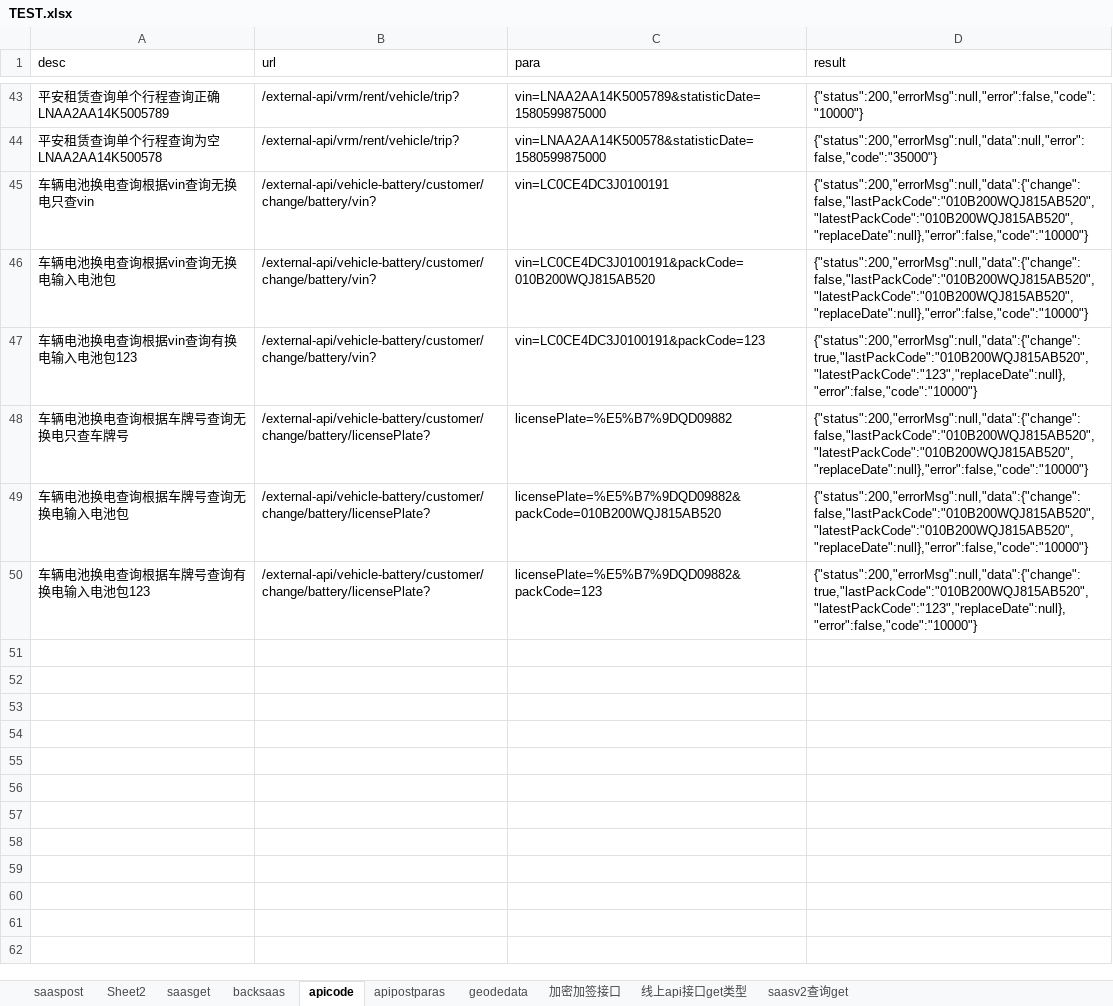
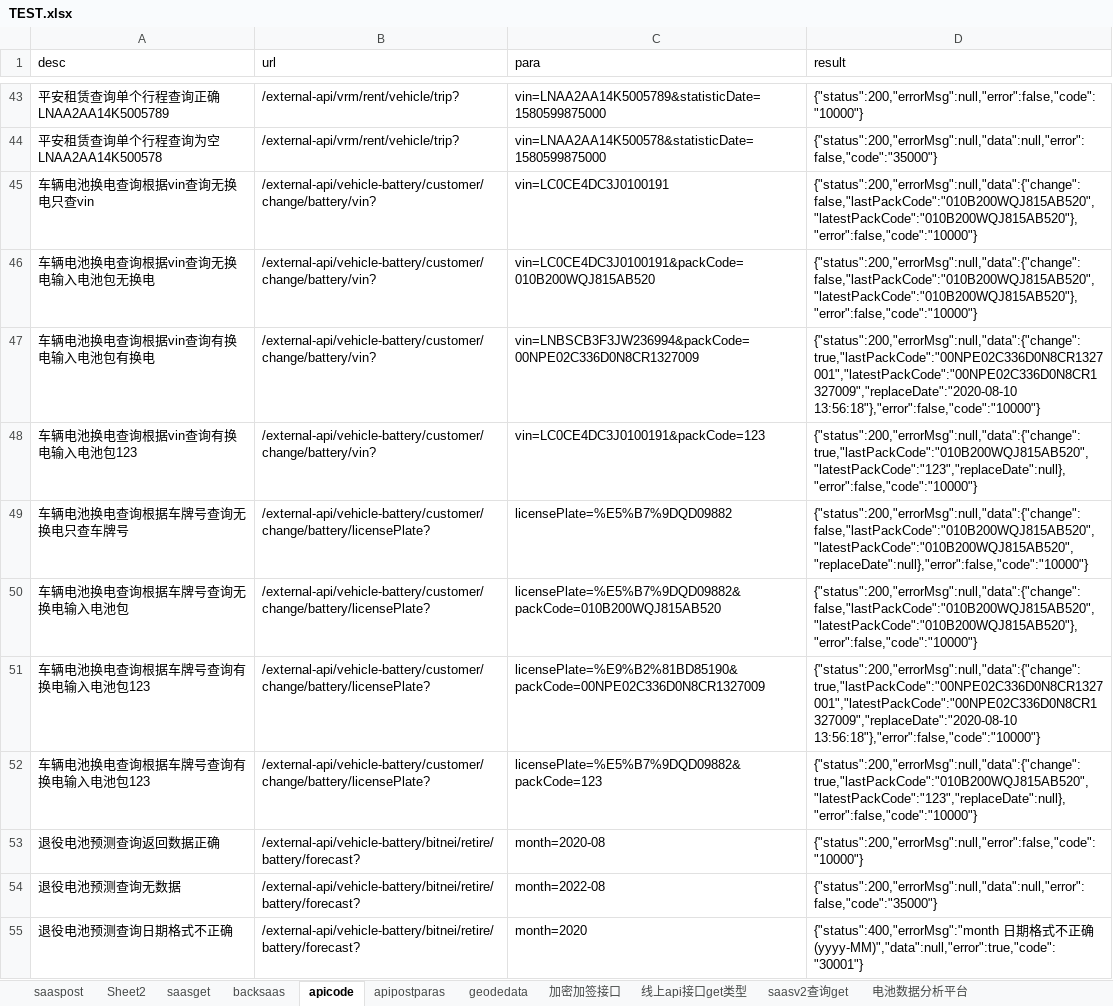
Before and after one commit to erichg001/apitest, an Excel workbook: src/main/resources/TEST.xlsx, sheet apicode, drawn as a sheet; only a part is shown, gaps mark what is left out; values as stored, in another font and other column widths than the file's, no borders; addresses are those after the commit; the diff covers the shown part only; the diff names each change by its address in the sheet, - before the commit and + after, or states it on an @@ line.

```diff
--- a/src/main/resources/TEST.xlsx (sheet apicode)
+++ b/src/main/resources/TEST.xlsx (sheet apicode)
+sheet tab: 电池数据分析平台
-D45:D46 (result): {"status":200,"errorMsg":null,"data":{"change":false,"lastPackCode":"010B200WQJ815AB520","latestPackCode":"010B200WQJ815AB520","replaceDate":null},"error":false,"code":"10000"}
+D45:D46 (result): {"status":200,"errorMsg":null,"data":{"change":false,"lastPackCode":"010B200WQJ815AB520","latestPackCode":"010B200WQJ815AB520"},"error":false,"code":"10000"}
-A46 (desc): 车辆电池换电查询根据vin查询无换电输入电池包
+A46 (desc): 车辆电池换电查询根据vin查询无换电输入电池包无换电
+row 47: 车辆电池换电查询根据vin查询有换电输入电池包有换电 | /external-api/vehicle-battery/customer/change/battery/vin? | vin=LNBSCB3F3JW236994&packCode=00NPE02C336D0N8CR1327009 | {"status":200,"errorMsg":null,"data":{"change":true,"lastPackCode":"00NPE02C336D0N8CR1327001","latestPackCode":"00NPE02C336D0N8CR1327009","replaceDate":"2020-08-10 13:56:18"},"error":false,"code":"10000"}
-D50 (result): {"status":200,"errorMsg":null,"data":{"change":false,"lastPackCode":"010B200WQJ815AB520","latestPackCode":"010B200WQJ815AB520","replaceDate":null},"error":false,"code":"10000"}
+D50 (result): {"status":200,"errorMsg":null,"data":{"change":false,"lastPackCode":"010B200WQJ815AB520","latestPackCode":"010B200WQJ815AB520"},"error":false,"code":"10000"}
+row 51: 车辆电池换电查询根据车牌号查询有换电输入电池包123 | /external-api/vehicle-battery/customer/change/battery/licensePlate? | licensePlate=%E9%B2%81BD85190&packCode=00NPE02C336D0N8CR1327009 | {"status":200,"errorMsg":null,"data":{"change":true,"lastPackCode":"00NPE02C336D0N8CR1327001","latestPackCode":"00NPE02C336D0N8CR1327009","replaceDate":"2020-08-10 13:56:18"},"error":false,"code":"10000"}
+row 53: 退役电池预测查询返回数据正确 | /external-api/vehicle-battery/bitnei/retire/battery/forecast? | month=2020-08 | {"status":200,"errorMsg":null,"error":false,"code":"10000"}
+row 54: 退役电池预测查询无数据 | /external-api/vehicle-battery/bitnei/retire/battery/forecast? | month=2022-08 | {"status":200,"errorMsg":null,"data":null,"error":false,"code":"35000"}
+row 55: 退役电池预测查询日期格式不正确 | /external-api/vehicle-battery/bitnei/retire/battery/forecast? | month=2020 | {"status":400,"errorMsg":"month 日期格式不正确(yyyy-MM)","data":null,"error":true,"code":"30001"}
```
Also changed, not shown: 10 added rows elsewhere in this sheet, target/classes/TEST.xlsx, 19 other files.
